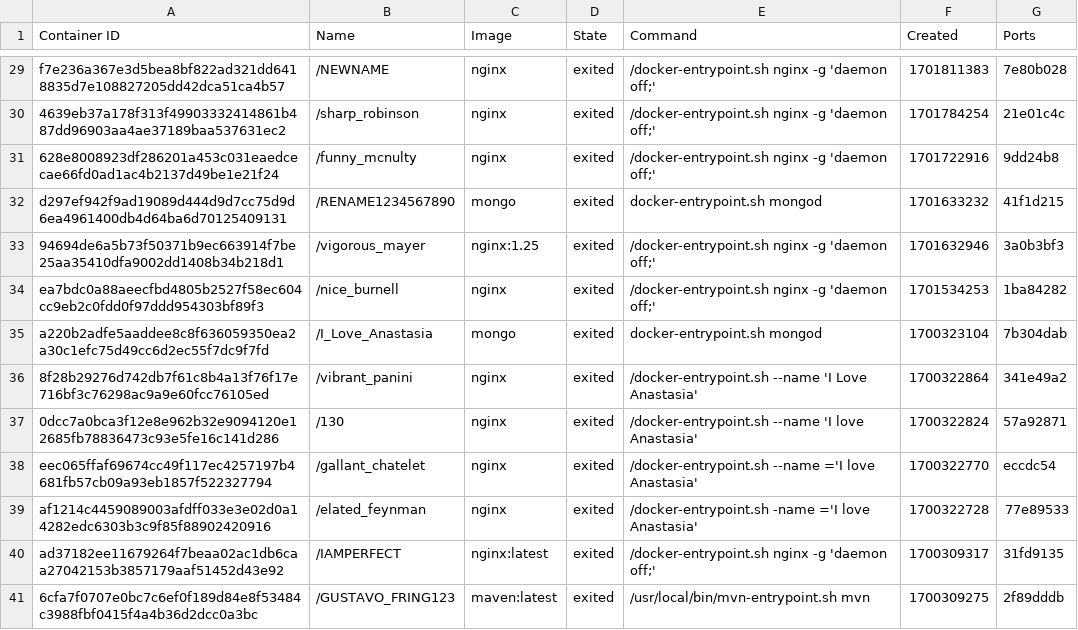
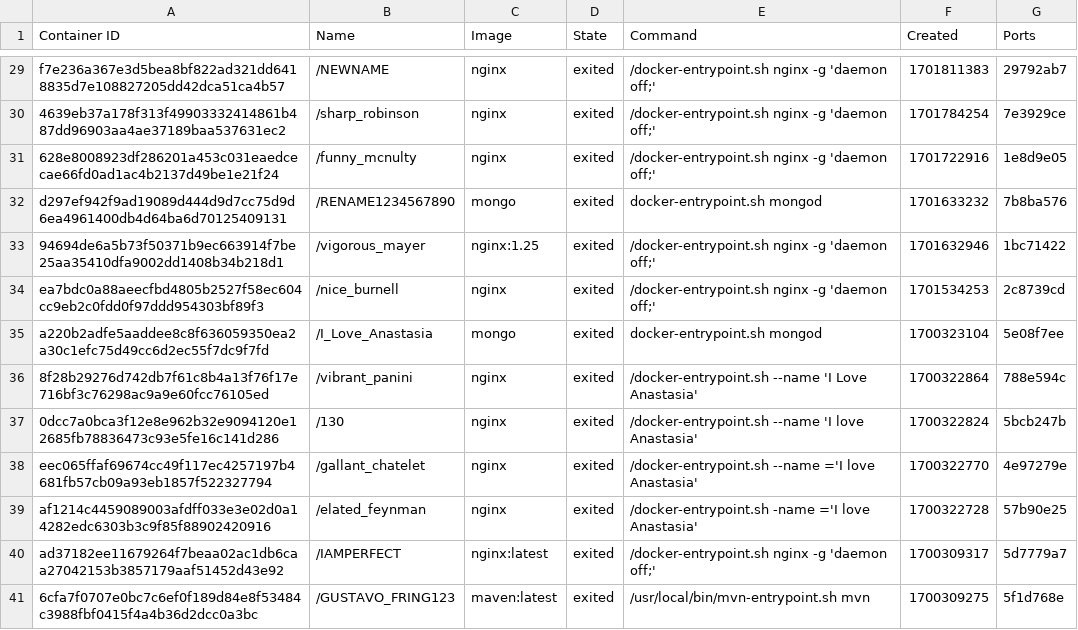
Before and after one commit to konstantopoulosk/MavenDocker-NullProject, a CSV file: containers.csv, drawn as a sheet; only a part is shown, gaps mark what is left out; the diff covers the shown part only.

```diff
--- a/containers.csv
+++ b/containers.csv
@@ -29,13 +29,13 @@
-"f7e236a367e3d5bea8bf822ad321dd6418835d7e108827205dd42dca51ca4b57","/NEWNAME","nginx","exited","/docker-entrypoint.sh nginx -g 'daemon off;'","1701811383","7e80b028"
-"4639eb37a178f313f49903332414861b487dd96903aa4ae37189baa537631ec2","/sharp_robinson","nginx","exited","/docker-entrypoint.sh nginx -g 'daemon off;'","1701784254","21e01c4c"
-"628e8008923df286201a453c031eaedcecae66fd0ad1ac4b2137d49be1e21f24","/funny_mcnulty","nginx","exited","/docker-entrypoint.sh nginx -g 'daemon off;'","1701722916","9dd24b8"
-"d297ef942f9ad19089d444d9d7cc75d9d6ea4961400db4d64ba6d70125409131","/RENAME1234567890","mongo","exited","docker-entrypoint.sh mongod","1701633232","41f1d215"
-"94694de6a5b73f50371b9ec663914f7be25aa35410dfa9002dd1408b34b218d1","/vigorous_mayer","nginx:1.25","exited","/docker-entrypoint.sh nginx -g 'daemon off;'","1701632946","3a0b3bf3"
-"ea7bdc0a88aeecfbd4805b2527f58ec604cc9eb2c0fdd0f97ddd954303bf89f3","/nice_burnell","nginx","exited","/docker-entrypoint.sh nginx -g 'daemon off;'","1701534253","1ba84282"
-"a220b2adfe5aaddee8c8f636059350ea2a30c1efc75d49cc6d2ec55f7dc9f7fd","/I_Love_Anastasia","mongo","exited","docker-entrypoint.sh mongod","1700323104","7b304dab"
-"8f28b29276d742db7f61c8b4a13f76f17e716bf3c76298ac9a9e60fcc76105ed","/vibrant_panini","nginx","exited","/docker-entrypoint.sh --name 'I Love Anastasia'","1700322864","341e49a2"
-"0dcc7a0bca3f12e8e962b32e9094120e12685fb78836473c93e5fe16c141d286","/130","nginx","exited","/docker-entrypoint.sh --name 'I love Anastasia'","1700322824","57a92871"
-"eec065ffaf69674cc49f117ec4257197b4681fb57cb09a93eb1857f522327794","/gallant_chatelet","nginx","exited","/docker-entrypoint.sh --name ='I love Anastasia'","1700322770","eccdc54"
-"af1214c4459089003afdff033e3e02d0a14282edc6303b3c9f85f88902420916","/elated_feynman","nginx","exited","/docker-entrypoint.sh -name ='I love Anastasia'","1700322728","77e89533"
-"ad37182ee11679264f7beaa02ac1db6caa27042153b3857179aaf51452d43e92","/IAMPERFECT","nginx:latest","exited","/docker-entrypoint.sh nginx -g 'daemon off;'","1700309317","31fd9135"
-"6cfa7f0707e0bc7c6ef0f189d84e8f53484c3988fbf0415f4a4b36d2dcc0a3bc","/GUSTAVO_FRING123","maven:latest","exited","/usr/local/bin/mvn-entrypoint.sh mvn","1700309275","2f89dddb"
+"f7e236a367e3d5bea8bf822ad321dd6418835d7e108827205dd42dca51ca4b57","/NEWNAME","nginx","exited","/docker-entrypoint.sh nginx -g 'daemon off;'","1701811383","29792ab7"
+"4639eb37a178f313f49903332414861b487dd96903aa4ae37189baa537631ec2","/sharp_robinson","nginx","exited","/docker-entrypoint.sh nginx -g 'daemon off;'","1701784254","7e3929ce"
+"628e8008923df286201a453c031eaedcecae66fd0ad1ac4b2137d49be1e21f24","/funny_mcnulty","nginx","exited","/docker-entrypoint.sh nginx -g 'daemon off;'","1701722916","1e8d9e05"
+"d297ef942f9ad19089d444d9d7cc75d9d6ea4961400db4d64ba6d70125409131","/RENAME1234567890","mongo","exited","docker-entrypoint.sh mongod","1701633232","7b8ba576"
+"94694de6a5b73f50371b9ec663914f7be25aa35410dfa9002dd1408b34b218d1","/vigorous_mayer","nginx:1.25","exited","/docker-entrypoint.sh nginx -g 'daemon off;'","1701632946","1bc71422"
+"ea7bdc0a88aeecfbd4805b2527f58ec604cc9eb2c0fdd0f97ddd954303bf89f3","/nice_burnell","nginx","exited","/docker-entrypoint.sh nginx -g 'daemon off;'","1701534253","2c8739cd"
+"a220b2adfe5aaddee8c8f636059350ea2a30c1efc75d49cc6d2ec55f7dc9f7fd","/I_Love_Anastasia","mongo","exited","docker-entrypoint.sh mongod","1700323104","5e08f7ee"
+"8f28b29276d742db7f61c8b4a13f76f17e716bf3c76298ac9a9e60fcc76105ed","/vibrant_panini","nginx","exited","/docker-entrypoint.sh --name 'I Love Anastasia'","1700322864","788e594c"
+"0dcc7a0bca3f12e8e962b32e9094120e12685fb78836473c93e5fe16c141d286","/130","nginx","exited","/docker-entrypoint.sh --name 'I love Anastasia'","1700322824","5bcb247b"
+"eec065ffaf69674cc49f117ec4257197b4681fb57cb09a93eb1857f522327794","/gallant_chatelet","nginx","exited","/docker-entrypoint.sh --name ='I love Anastasia'","1700322770","4e97279e"
+"af1214c4459089003afdff033e3e02d0a14282edc6303b3c9f85f88902420916","/elated_feynman","nginx","exited","/docker-entrypoint.sh -name ='I love Anastasia'","1700322728","57b90e25"
+"ad37182ee11679264f7beaa02ac1db6caa27042153b3857179aaf51452d43e92","/IAMPERFECT","nginx:latest","exited","/docker-entrypoint.sh nginx -g 'daemon off;'","1700309317","5d7779a7"
+"6cfa7f0707e0bc7c6ef0f189d84e8f53484c3988fbf0415f4a4b36d2dcc0a3bc","/GUSTAVO_FRING123","maven:latest","exited","/usr/local/bin/mvn-entrypoint.sh mvn","1700309275","5f1d768e"
```
Also changed, not shown: 27 edited cells elsewhere in this file, 13 other files.
